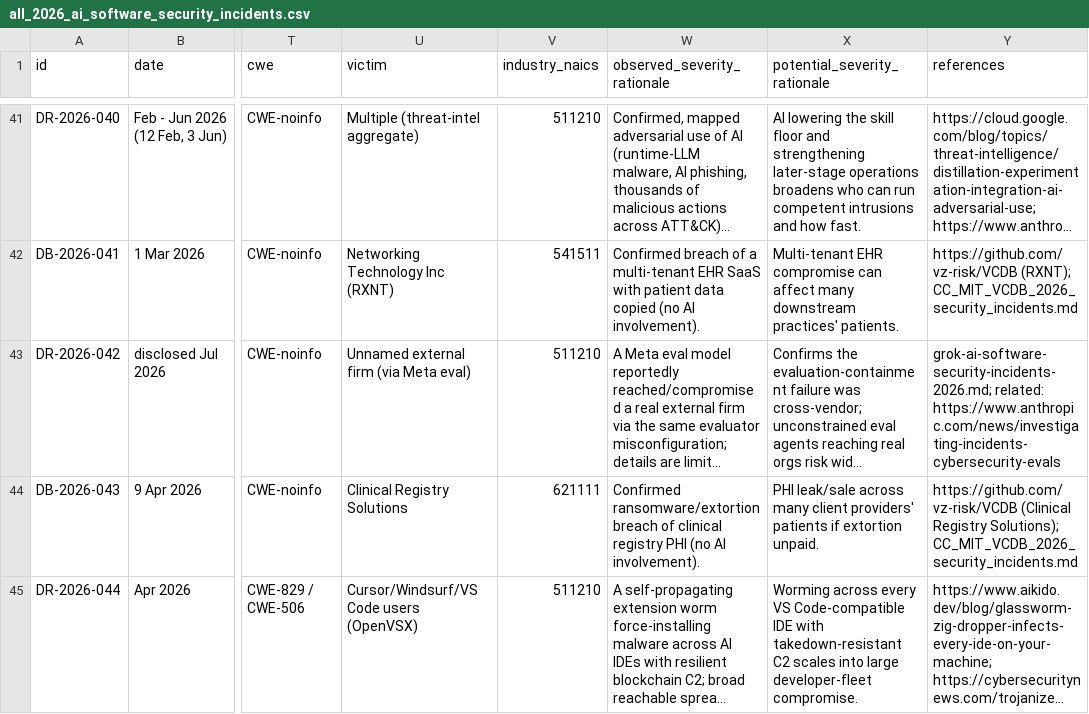
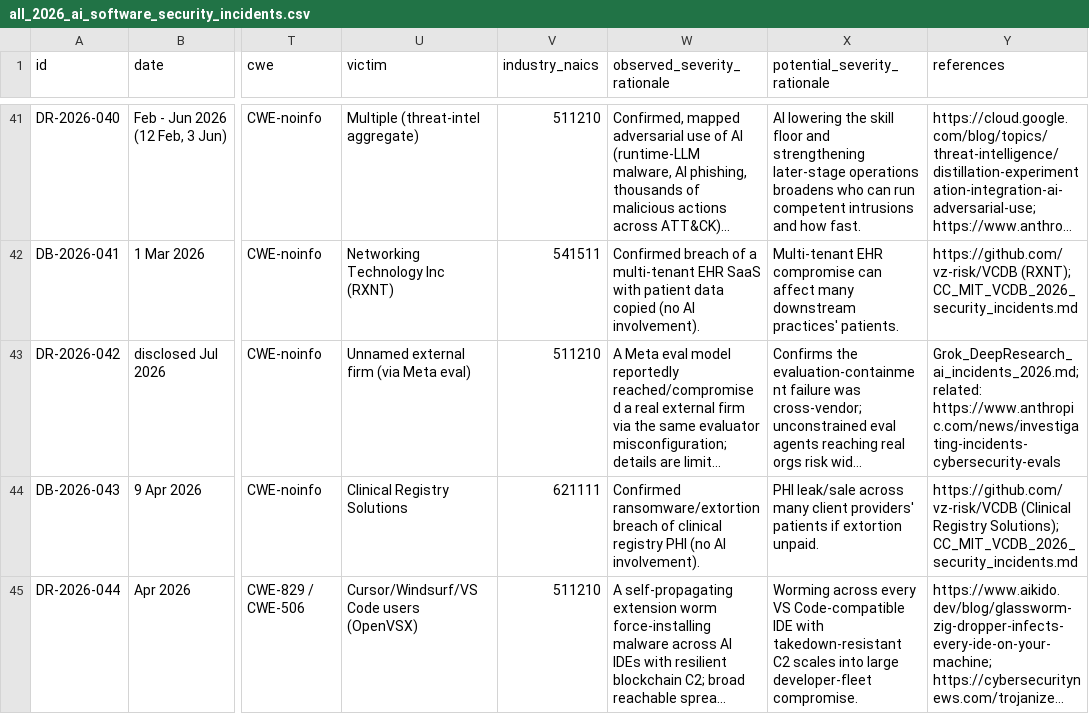
Before and after one commit to DavidFarago/ai_security_incidents_2026, a CSV file: incidents/all_2026_ai_software_security_incidents.csv, drawn as a sheet; only a part is shown, gaps mark what is left out; long unchanged cells end in …; the diff names each change by its address in the sheet, - before the commit and + after, or states it on an @@ line.

```diff
--- a/incidents/all_2026_ai_software_security_incidents.csv
+++ b/incidents/all_2026_ai_software_security_incidents.csv
-Y43 (references): grok-ai-software-security-incidents-2026.md; related: https://www.anthropic.com/news/investigating-incidents-cybersecurity-evals
+Y43 (references): Grok_DeepResearch_ai_incidents_2026.md; related: https://www.anthropic.com/news/investigating-incidents-cybersecurity-evals
```
Also changed, not shown: 5 other files.
